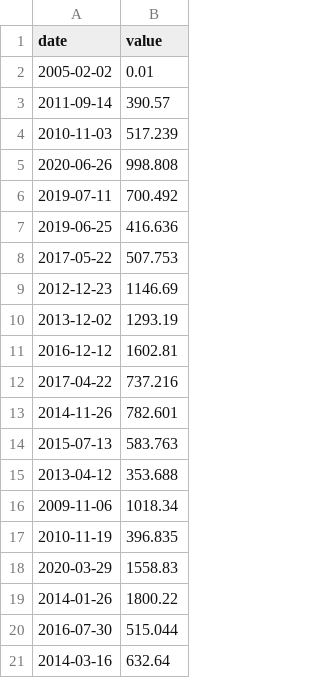
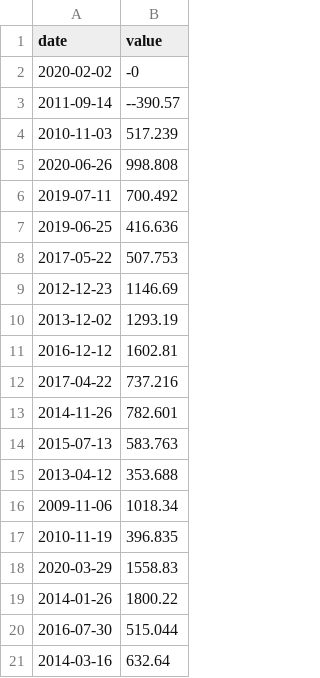
Before and after one commit to miri03/cpp, a CSV file: cpp09/ex00/input.csv, drawn as a sheet.

```diff
--- a/cpp09/ex00/input.csv
+++ b/cpp09/ex00/input.csv
@@ -1,4 +1,4 @@
 date | value
-2005-02-02 | 0.01
-2011-09-14 | 390.57
+2020-02-02 | -0
+2011-09-14 | --390.57
 2010-11-03 | 517.239
```
Also changed, not shown: 1 other file.
